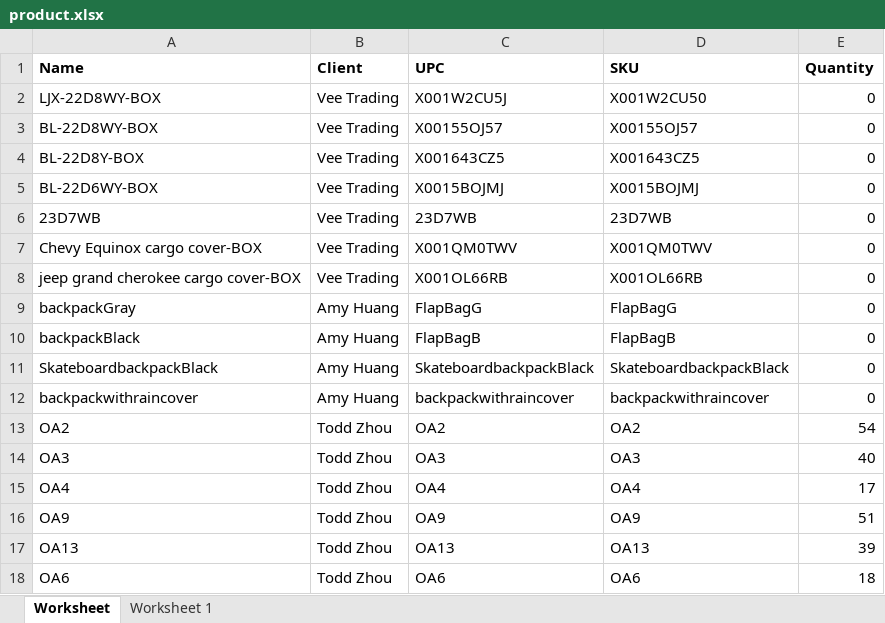
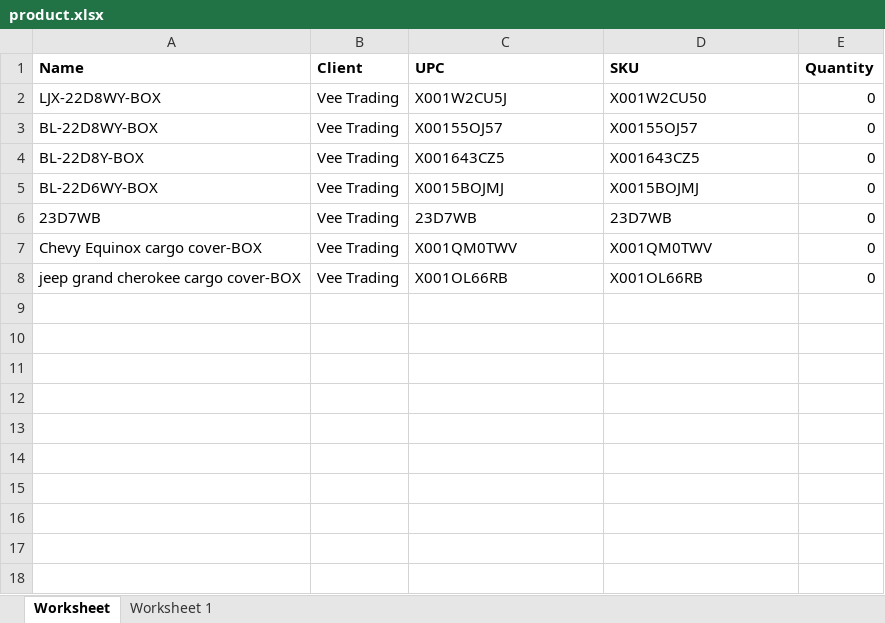
Before and after one commit to que2018/c3, an Excel workbook: admin/assets/file/export/product.xlsx, sheet Worksheet, drawn as a sheet; values as stored, in another font and other column widths than the file's, no borders; the diff names each change by its address in the sheet, - before the commit and + after, or states it on an @@ line.

```diff
--- a/admin/assets/file/export/product.xlsx (sheet Worksheet)
+++ b/admin/assets/file/export/product.xlsx (sheet Worksheet)
-row 9: backpackGray | Amy Huang | FlapBagG | FlapBagG | 0
-row 10: backpackBlack | Amy Huang | FlapBagB | FlapBagB | 0
-row 11: SkateboardbackpackBlack | Amy Huang | SkateboardbackpackBlack | SkateboardbackpackBlack | 0
-row 12: backpackwithraincover | Amy Huang | backpackwithraincover | backpackwithraincover | 0
-row 13: OA2 | Todd Zhou | OA2 | OA2 | 54
-row 14: OA3 | Todd Zhou | OA3 | OA3 | 40
-row 15: OA4 | Todd Zhou | OA4 | OA4 | 17
-row 16: OA9 | Todd Zhou | OA9 | OA9 | 51
-row 17: OA13 | Todd Zhou | OA13 | OA13 | 39
-row 18: OA6 | Todd Zhou | OA6 | OA6 | 18
```
Also changed, not shown: admin/assets/file/export/checkout.xlsx, admin/assets/file/export/transaction.xlsx, 15 other files.
